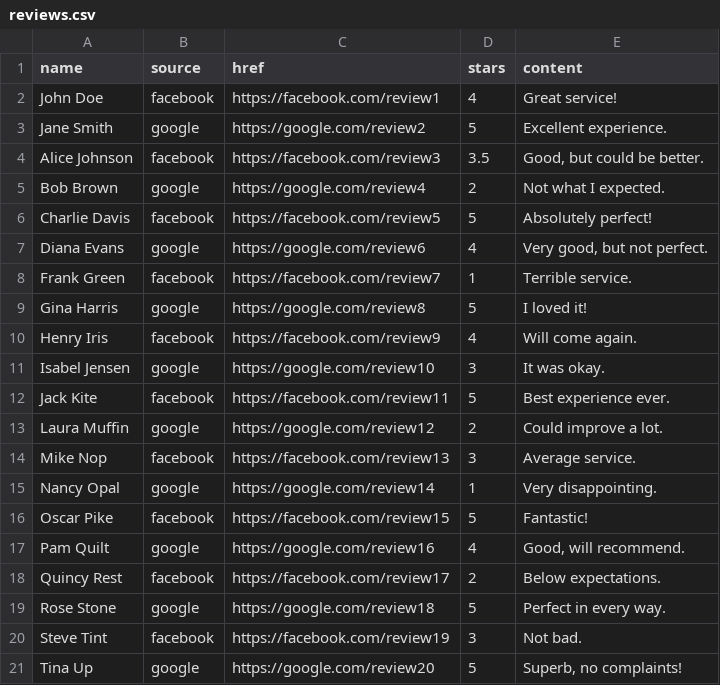
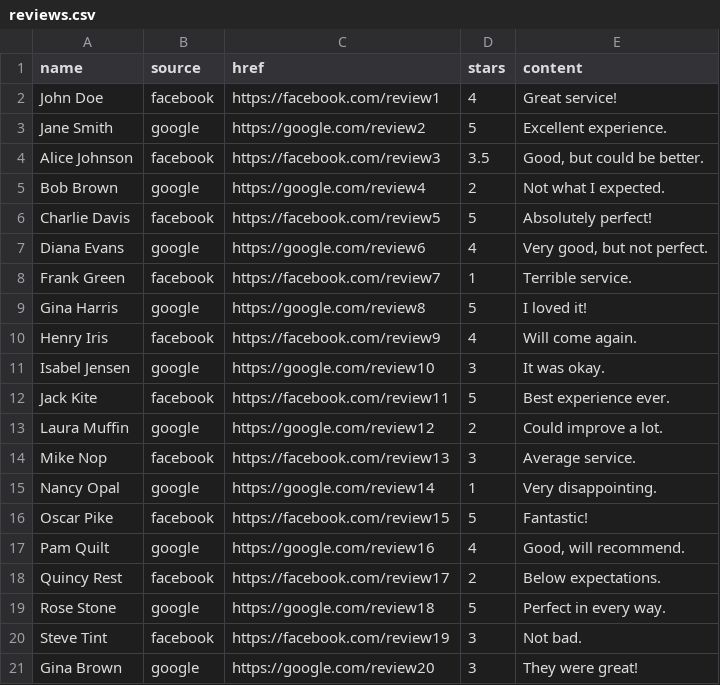
Before and after one commit to cherokeeautosales/cherokeeautosales.github.io, a CSV file: src/data/reviews.csv, drawn as a sheet.

Commit message:
updated reviews

```diff
--- a/src/data/reviews.csv
+++ b/src/data/reviews.csv
@@ -20,2 +20,2 @@ Rose Stone,google,https://google.com/review18,5,Perfect in every way.
 Steve Tint,facebook,https://facebook.com/review19,3,Not bad.
-Tina Up,google,https://google.com/review20,5,"Superb, no complaints!"
+Gina Brown,google,https://google.com/review20,3,"They were great!"
```
Also changed, not shown: src/data/inventory.csv, 1 other file.
